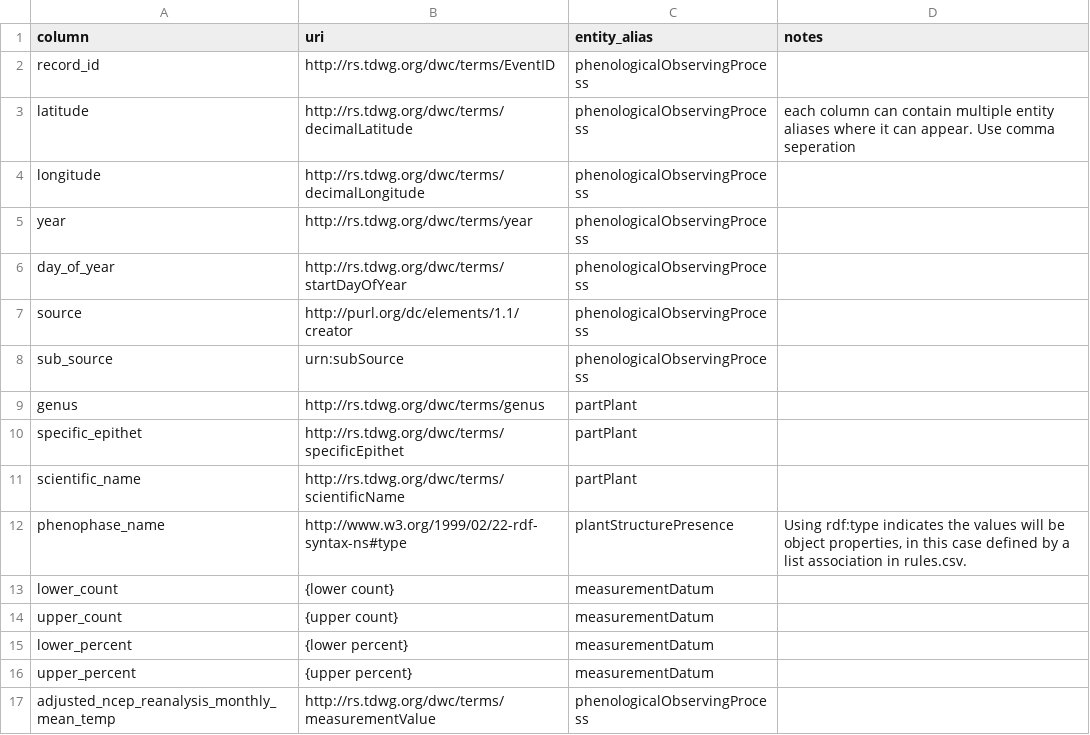
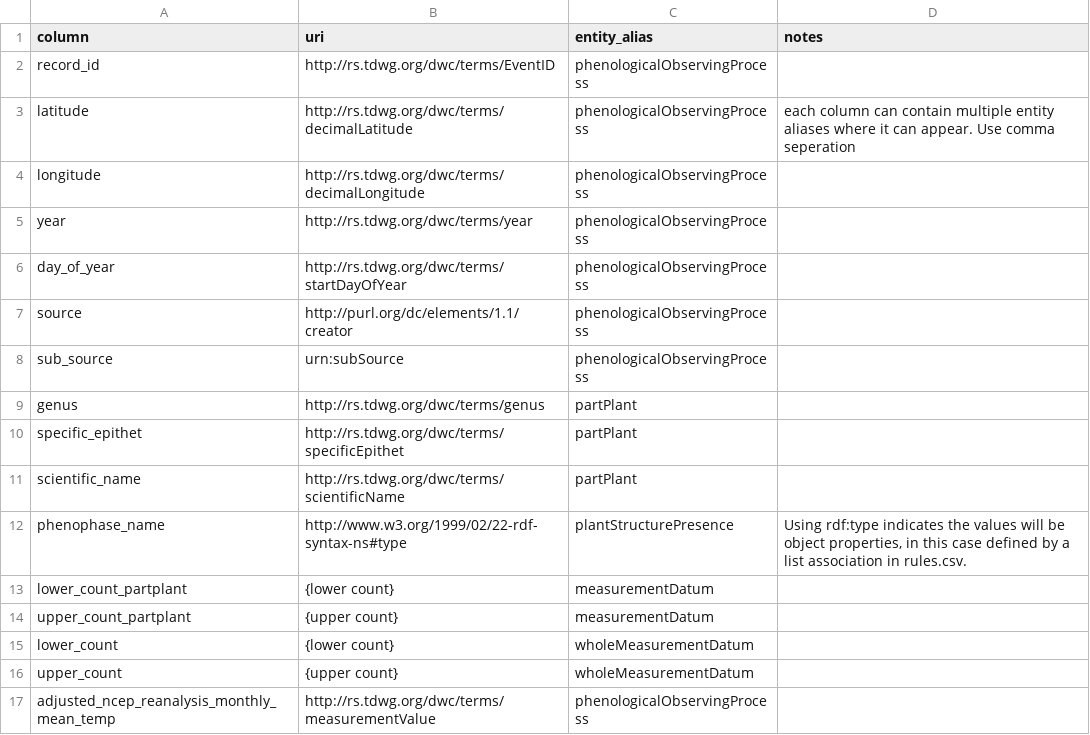
Before and after one commit to biocodellc/ontology-data-pipeline, a CSV file: projects/herbarium/mapping.csv, drawn as a sheet.

```diff
--- a/projects/herbarium/mapping.csv
+++ b/projects/herbarium/mapping.csv
@@ -12,6 +12,6 @@ scientific_name,http://rs.tdwg.org/dwc/terms/scientificName,partPlant,
 phenophase_name,http://www.w3.org/1999/02/22-rdf-syntax-ns#type,plantStructurePresence,"Using rdf:type indicates the values will be object properties, in this case defined by a list association in rules.csv."
-lower_count,{lower count},measurementDatum,
-upper_count,{upper count},measurementDatum,
-lower_percent,{lower percent},measurementDatum,
-upper_percent,{upper percent},measurementDatum,
+lower_count_partplant,{lower count},measurementDatum,
+upper_count_partplant,{upper count},measurementDatum,
+lower_count,{lower count},wholeMeasurementDatum
+upper_count,{upper count},wholeMeasurementDatum
 adjusted_ncep_reanalysis_monthly_mean_temp,http://rs.tdwg.org/dwc/terms/measurementValue,phenologicalObservingProcess,
```
Also changed, not shown: projects/herbarium/phenophase_descriptions.csv, projects/herbarium/relations.csv, 5 other files.
